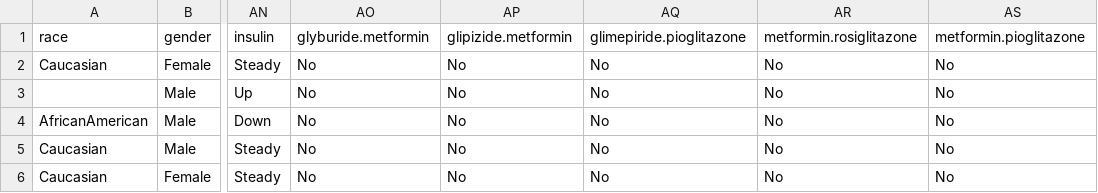
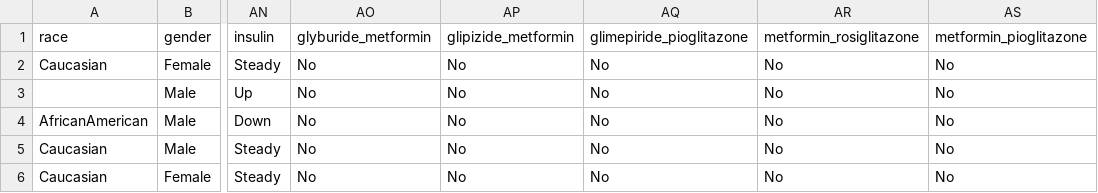
Before and after one commit to datarobot-community/custom-models, a CSV file: Custom Model Examples/Readmissions/data/readmissions_test.csv, drawn as a sheet; only a part is shown, gaps mark what is left out; the diff names each change by its address in the sheet, - before the commit and + after, or states it on an @@ line.

Commit message:
changes to readmission

```diff
--- a/Custom Model Examples/Readmissions/data/readmissions_test.csv
+++ b/Custom Model Examples/Readmissions/data/readmissions_test.csv
-AO1: glyburide.metformin
+AO1: glyburide_metformin
-AP1: glipizide.metformin
+AP1: glipizide_metformin
-AQ1: glimepiride.pioglitazone
+AQ1: glimepiride_pioglitazone
-AR1: metformin.rosiglitazone
+AR1: metformin_rosiglitazone
-AS1: metformin.pioglitazone
+AS1: metformin_pioglitazone
```
Also changed, not shown: 16 other files.
